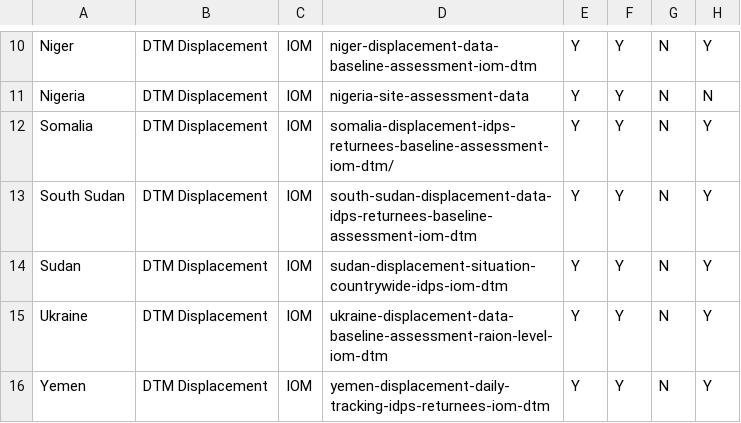
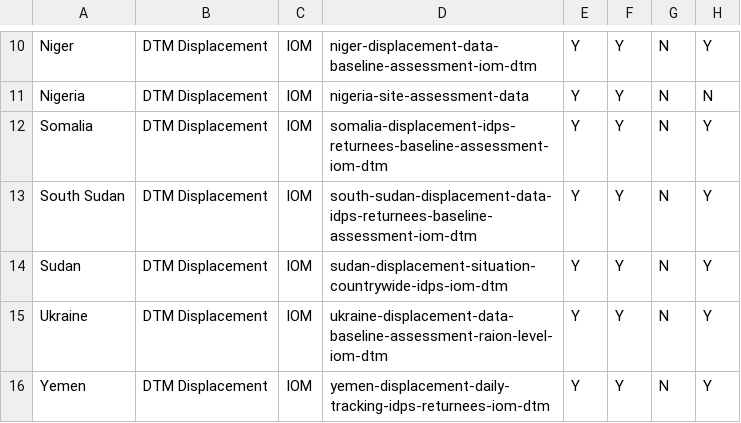
Before and after one commit to OCHA-DAP/hdx-cli-toolkit, a CSV file: scripts/2025-06-24-data-quality-mr.csv, drawn as a sheet; only a part is shown, gaps mark what is left out; the diff names each change by its address in the sheet, - before the commit and + after, or states it on an @@ line.

Commit message:
Attempt to calculate a data quality score equivalent to the manual one

```diff
--- a/scripts/2025-06-24-data-quality-mr.csv
+++ b/scripts/2025-06-24-data-quality-mr.csv
-D12: somalia-displacement-idps-returnees-baseline-assessment-iom-dtm/
+D12: somalia-displacement-idps-returnees-baseline-assessment-iom-dtm
```
Also changed, not shown: 2 other files.
